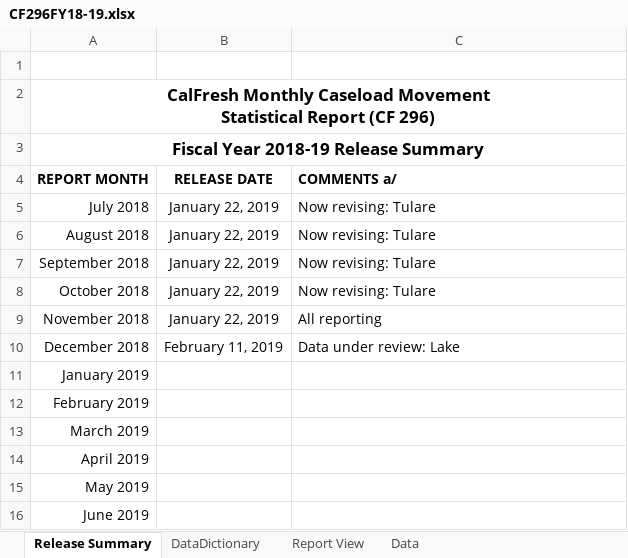
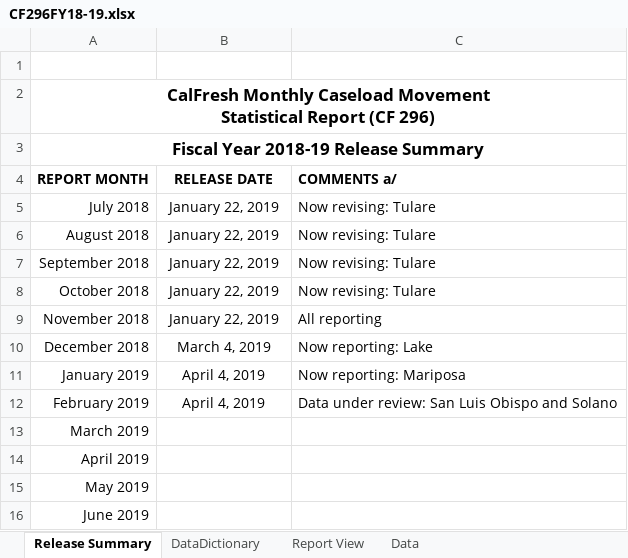
Before and after one commit to eday1632/calfresh, an Excel workbook: data/tbl_cf296/xlsx/CF296FY18-19.xlsx, sheet Release Summary, drawn as a sheet; values as stored, in another font and other column widths than the file's, no borders; conditional formats and table styles not drawn; the diff names each change by its address in the sheet, - before the commit and + after, or states it on an @@ line.

```diff
--- a/data/tbl_cf296/xlsx/CF296FY18-19.xlsx (sheet Release Summary)
+++ b/data/tbl_cf296/xlsx/CF296FY18-19.xlsx (sheet Release Summary)
-B10 (RELEASE DATE): February 11, 2019
+B10 (RELEASE DATE): March 4, 2019
-C10 (COMMENTS a/): Data under review: Lake
+C10 (COMMENTS a/): Now reporting: Lake
-B11:B12 (RELEASE DATE): (empty)
+B11:B12 (RELEASE DATE): April 4, 2019
-C11 (COMMENTS a/): (empty)
+C11 (COMMENTS a/): Now reporting: Mariposa
-C12 (COMMENTS a/): (empty)
+C12 (COMMENTS a/): Data under review: San Luis Obispo and Solano
```
Also changed, not shown: sheet Data, sheet Report View, formulas that keep their value, hidden cells, charts or pictures, 12 other files.
